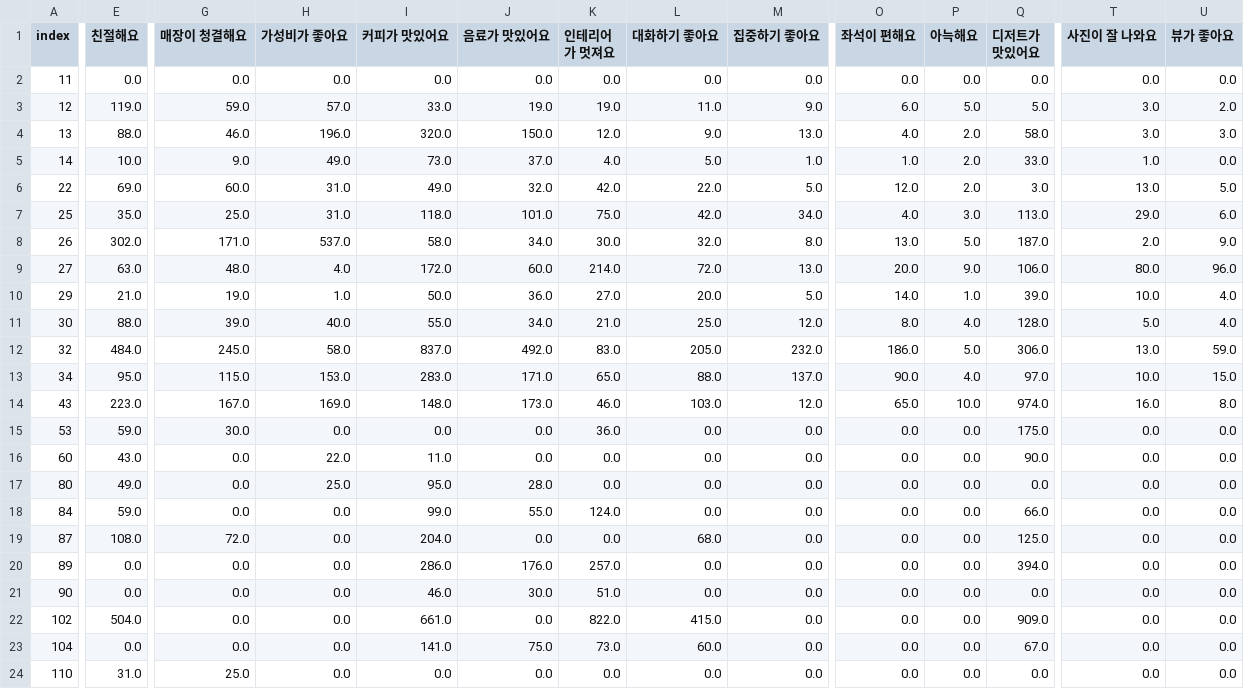
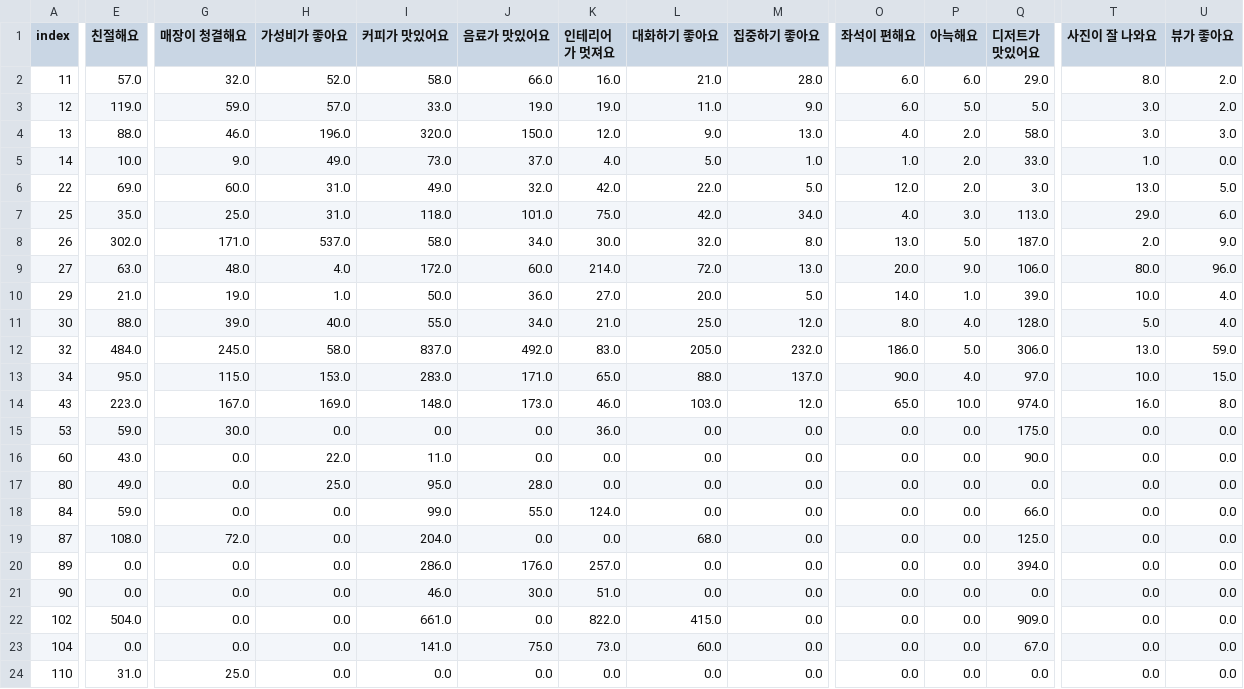
Before and after one commit to dangni02/dacos_rec, a CSV file: df_cafe.csv, drawn as a sheet; only a part is shown, gaps mark what is left out; the diff covers the shown part only; the diff names each change by its address in the sheet, - before the commit and + after, or states it on an @@ line.

Commit message:
Update df_cafe.csv

```diff
--- a/df_cafe.csv
+++ b/df_cafe.csv
-E2 (친절해요): 0.0
+E2 (친절해요): 57.0
-G2 (매장이 청결해요): 0.0
+G2 (매장이 청결해요): 32.0
-H2 (가성비가 좋아요): 0.0
+H2 (가성비가 좋아요): 52.0
-I2 (커피가 맛있어요): 0.0
+I2 (커피가 맛있어요): 58.0
-J2 (음료가 맛있어요): 0.0
+J2 (음료가 맛있어요): 66.0
-K2 (인테리어가 멋져요): 0.0
+K2 (인테리어가 멋져요): 16.0
-L2 (대화하기 좋아요): 0.0
+L2 (대화하기 좋아요): 21.0
-M2 (집중하기 좋아요): 0.0
+M2 (집중하기 좋아요): 28.0
-O2 (좌석이 편해요): 0.0
+O2 (좌석이 편해요): 6.0
-P2 (아늑해요): 0.0
+P2 (아늑해요): 6.0
-Q2 (디저트가 맛있어요): 0.0
+Q2 (디저트가 맛있어요): 29.0
-T2 (사진이 잘 나와요): 0.0
+T2 (사진이 잘 나와요): 8.0
-U2 (뷰가 좋아요): 0.0
+U2 (뷰가 좋아요): 2.0
```
Also changed, not shown: 10 edited cells elsewhere in this file.
